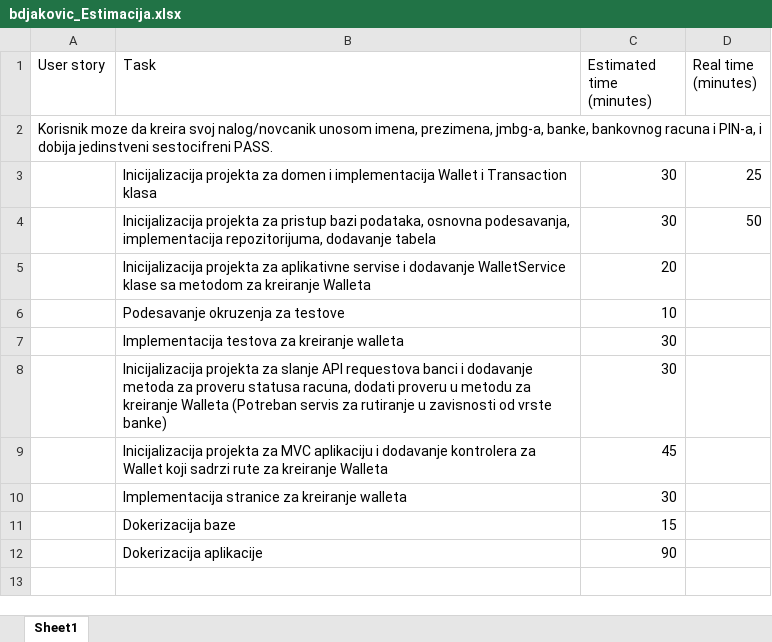
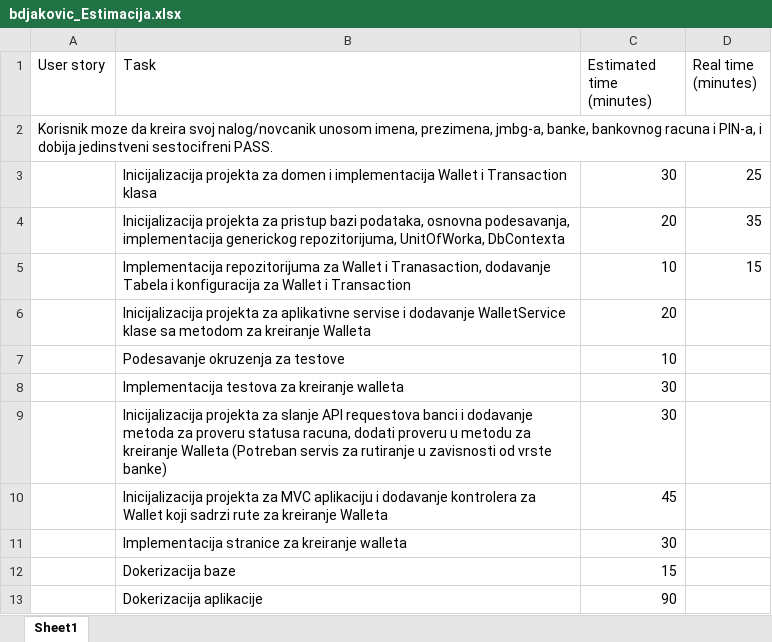
Before and after one commit to brankodjakovic96/WebWallet, an Excel workbook: bdjakovic_Estimacija.xlsx, sheet Sheet1, drawn as a sheet; values as stored, in another font and other column widths than the file's, no borders; removed rows and columns are numbered as before the commit, all else as after; the diff names each change by its address in the sheet, - before the commit and + after, or states it on an @@ line.

Commit message:
Dependency fix. Task estimation fix.

```diff
--- a/bdjakovic_Estimacija.xlsx (sheet Sheet1)
+++ b/bdjakovic_Estimacija.xlsx (sheet Sheet1)
-row 4:  | Inicijalizacija projekta za pristup bazi podataka, osnovna podesavanja, implementacija repozitorijuma, dodavanje tabela | 30 | 50
+row 4:  | Inicijalizacija projekta za pristup bazi podataka, osnovna podesavanja, implementacija generickog repozitorijuma, UnitOfWorka, DbContexta | 20 | 35
+row 5:  | Implementacija repozitorijuma za Wallet i Tranasaction, dodavanje Tabela i konfiguracija za Wallet i Transaction | 10 | 15
```
Also changed, not shown: 3 other files.
